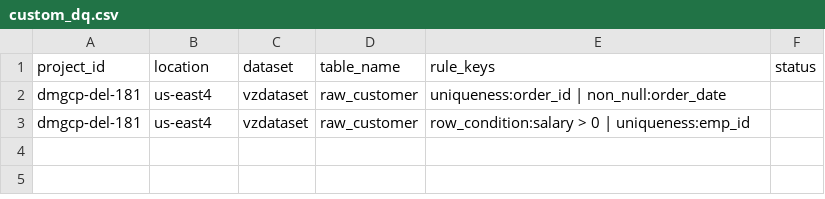
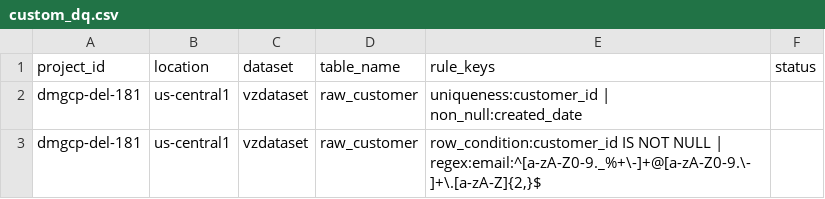
Before and after one commit to aslahfaseel/datacatalog, a CSV file: custom-dq-project/cloud_run/custom_dq_scan/custom_dq.csv, drawn as a sheet.

```diff
--- a/custom-dq-project/cloud_run/custom_dq_scan/custom_dq.csv
+++ b/custom-dq-project/cloud_run/custom_dq_scan/custom_dq.csv
@@ -1,3 +1,3 @@
 project_id,location,dataset,table_name,rule_keys,status
-dmgcp-del-181,us-east4,vzdataset,raw_customer,uniqueness:order_id | non_null:order_date,
-dmgcp-del-181,us-east4,vzdataset,raw_customer,row_condition:salary > 0 | uniqueness:emp_id,
+dmgcp-del-181,us-central1,vzdataset,raw_customer,"uniqueness:customer_id | non_null:created_date",
+dmgcp-del-181,us-central1,vzdataset,raw_customer,"row_condition:customer_id IS NOT NULL | regex:email:^[a-zA-Z0-9._%+\-]+@[a-zA-Z0-9.\-]+\.[a-zA-Z]{2,}$",
```
Also changed, not shown: 5 other files.
